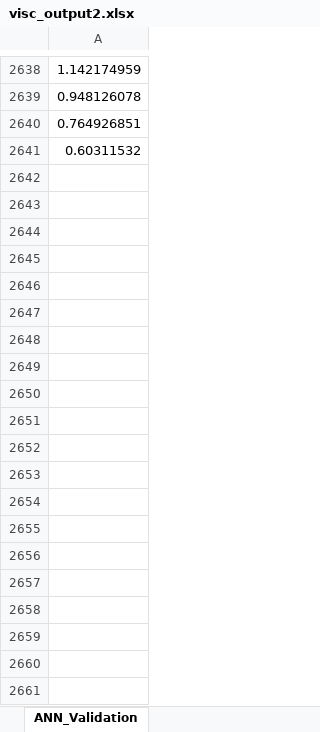
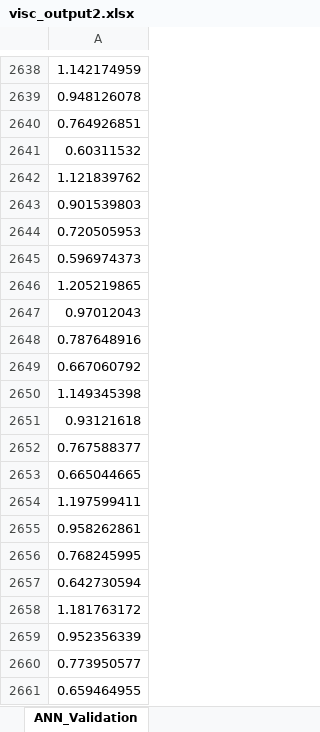
Before and after one commit to abahman/Trunk, an Excel workbook: ANN_Graphene/visc_output2.xlsx, sheet ANN_Validation, drawn as a sheet; only a part is shown, gaps mark what is left out; values as stored, in another font and other column widths than the file's, no borders; the diff covers the shown part only; the diff names each change by its address in the sheet, - before the commit and + after, or states it on an @@ line.

```diff
--- a/ANN_Graphene/visc_output2.xlsx (sheet ANN_Validation)
+++ b/ANN_Graphene/visc_output2.xlsx (sheet ANN_Validation)
+row 2642: 1.121839762
+row 2643: 0.901539803
+row 2644: 0.720505953
+row 2645: 0.596974373
+row 2646: 1.205219865
+row 2647: 0.97012043
+row 2648: 0.787648916
+row 2649: 0.667060792
+row 2650: 1.149345398
+row 2651: 0.93121618
+row 2652: 0.767588377
+row 2653: 0.665044665
+row 2654: 1.197599411
+row 2655: 0.958262861
+row 2656: 0.768245995
+row 2657: 0.642730594
+row 2658: 1.181763172
+row 2659: 0.952356339
+row 2660: 0.773950577
+row 2661: 0.659464955
```
Also changed, not shown: 68 added rows elsewhere in this sheet, 22 other files.
